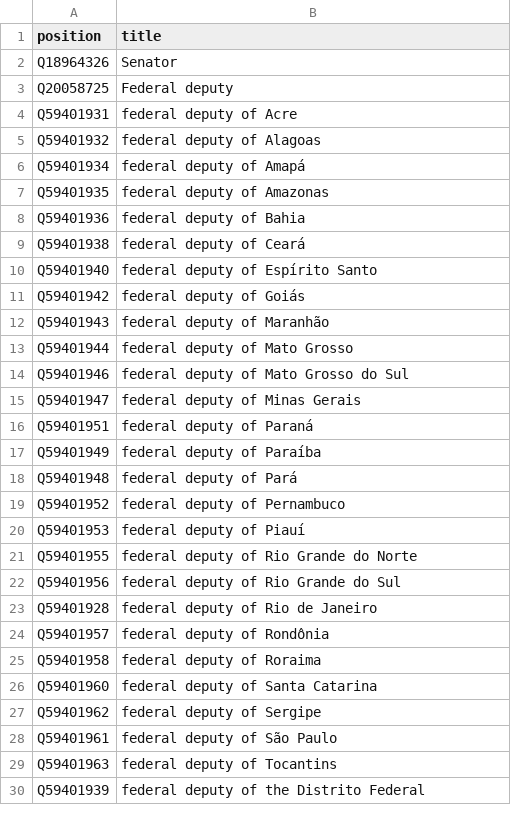
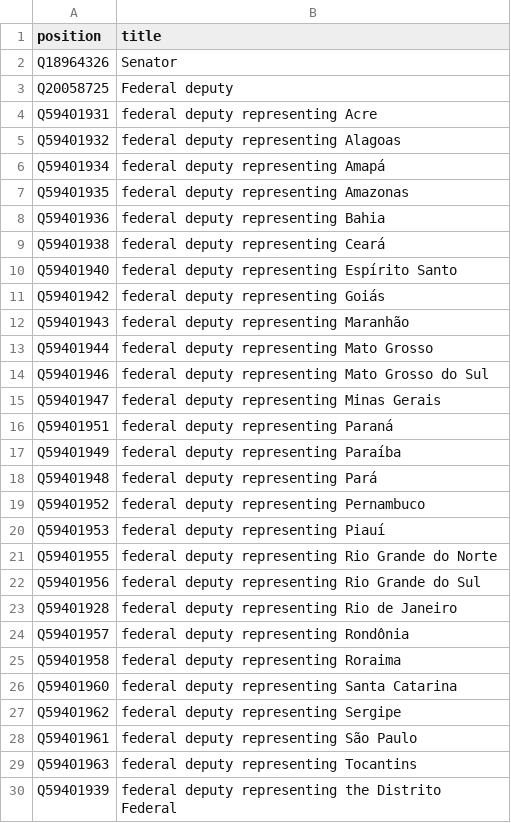
Before and after one commit to every-politician-scrapers/brazil-ministers, a CSV file: wikidata/legislative-positions.csv, drawn as a sheet; only a part is shown; the diff covers the shown part only.

Commit message:
add more positions
and make the Federal ones more explicit

```diff
--- a/wikidata/legislative-positions.csv
+++ b/wikidata/legislative-positions.csv
@@ -3,28 +3,28 @@ Q18964326,Senator
 Q20058725,Federal deputy
-Q59401931,federal deputy of Acre
-Q59401932,federal deputy of Alagoas
-Q59401934,federal deputy of Amapá
-Q59401935,federal deputy of Amazonas
-Q59401936,federal deputy of Bahia
-Q59401938,federal deputy of Ceará
-Q59401940,federal deputy of Espírito Santo
-Q59401942,federal deputy of Goiás
-Q59401943,federal deputy of Maranhão
-Q59401944,federal deputy of Mato Grosso
-Q59401946,federal deputy of Mato Grosso do Sul
-Q59401947,federal deputy of Minas Gerais
-Q59401951,federal deputy of Paraná
-Q59401949,federal deputy of Paraíba
-Q59401948,federal deputy of Pará
-Q59401952,federal deputy of Pernambuco
-Q59401953,federal deputy of Piauí
-Q59401955,federal deputy of Rio Grande do Norte
-Q59401956,federal deputy of Rio Grande do Sul
-Q59401928,federal deputy of Rio de Janeiro
-Q59401957,federal deputy of Rondônia
-Q59401958,federal deputy of Roraima
-Q59401960,federal deputy of Santa Catarina
-Q59401962,federal deputy of Sergipe
-Q59401961,federal deputy of São Paulo
-Q59401963,federal deputy of Tocantins
-Q59401939,federal deputy of the Distrito Federal
+Q59401931,federal deputy representing Acre
+Q59401932,federal deputy representing Alagoas
+Q59401934,federal deputy representing Amapá
+Q59401935,federal deputy representing Amazonas
+Q59401936,federal deputy representing Bahia
+Q59401938,federal deputy representing Ceará
+Q59401940,federal deputy representing Espírito Santo
+Q59401942,federal deputy representing Goiás
+Q59401943,federal deputy representing Maranhão
+Q59401944,federal deputy representing Mato Grosso
+Q59401946,federal deputy representing Mato Grosso do Sul
+Q59401947,federal deputy representing Minas Gerais
+Q59401951,federal deputy representing Paraná
+Q59401949,federal deputy representing Paraíba
+Q59401948,federal deputy representing Pará
+Q59401952,federal deputy representing Pernambuco
+Q59401953,federal deputy representing Piauí
+Q59401955,federal deputy representing Rio Grande do Norte
+Q59401956,federal deputy representing Rio Grande do Sul
+Q59401928,federal deputy representing Rio de Janeiro
+Q59401957,federal deputy representing Rondônia
+Q59401958,federal deputy representing Roraima
+Q59401960,federal deputy representing Santa Catarina
+Q59401962,federal deputy representing Sergipe
+Q59401961,federal deputy representing São Paulo
+Q59401963,federal deputy representing Tocantins
+Q59401939,federal deputy representing the Distrito Federal
```
Also changed, not shown: 14 added rows and 5 removed rows elsewhere in this file, wikidata/xtra-positions.csv.
